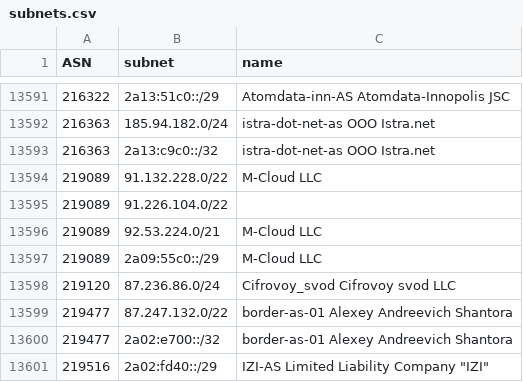
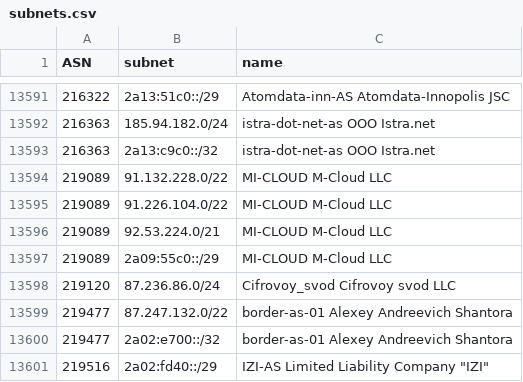
Before and after one commit to esergion/subnets-fetcher, a CSV file: countries/ru/subnets.csv, drawn as a sheet; only a part is shown, gaps mark what is left out.

```diff
--- a/countries/ru/subnets.csv
+++ b/countries/ru/subnets.csv
@@ -13593,6 +13593,6 @@ ASN,subnet,name
 216363,2a13:c9c0::/32,istra-dot-net-as OOO Istra.net
-219089,91.132.228.0/22,M-Cloud LLC
-219089,91.226.104.0/22,
-219089,92.53.224.0/21,M-Cloud LLC
-219089,2a09:55c0::/29,M-Cloud LLC
+219089,91.132.228.0/22,MI-CLOUD M-Cloud LLC
+219089,91.226.104.0/22,MI-CLOUD M-Cloud LLC
+219089,92.53.224.0/21,MI-CLOUD M-Cloud LLC
+219089,2a09:55c0::/29,MI-CLOUD M-Cloud LLC
 219120,87.236.86.0/24,Cifrovoy_svod Cifrovoy svod LLC
```
